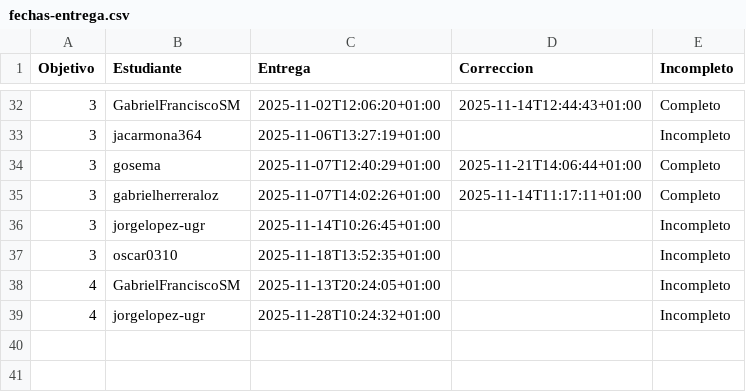
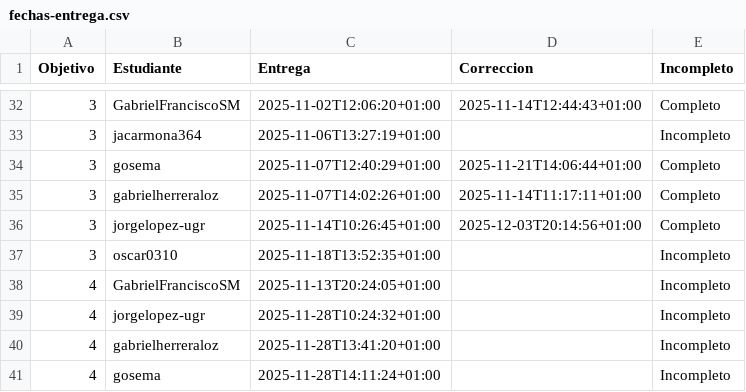
Before and after one commit to JJ/IV-, a CSV file: data/fechas-entrega.csv, drawn as a sheet; only a part is shown, gaps mark what is left out.

```diff
--- a/data/fechas-entrega.csv
+++ b/data/fechas-entrega.csv
@@ -35,3 +35,3 @@ Objetivo;Estudiante;Entrega;Correccion;Incompleto
 3; gabrielherreraloz;2025-11-07T14:02:26+01:00;2025-11-14T11:17:11+01:00;Completo
-3; jorgelopez-ugr;2025-11-14T10:26:45+01:00;;Incompleto
+3; jorgelopez-ugr;2025-11-14T10:26:45+01:00;2025-12-03T20:14:56+01:00;Completo
 3; oscar0310;2025-11-18T13:52:35+01:00;;Incompleto
@@ -39 +39,3 @@ Objetivo;Estudiante;Entrega;Correccion;Incompleto
 4; jorgelopez-ugr;2025-11-28T10:24:32+01:00;;Incompleto
+4; gabrielherreraloz;2025-11-28T13:41:20+01:00;;Incompleto
+4; gosema;2025-11-28T14:11:24+01:00;;Incompleto
```
Also changed, not shown: 2 other files.
